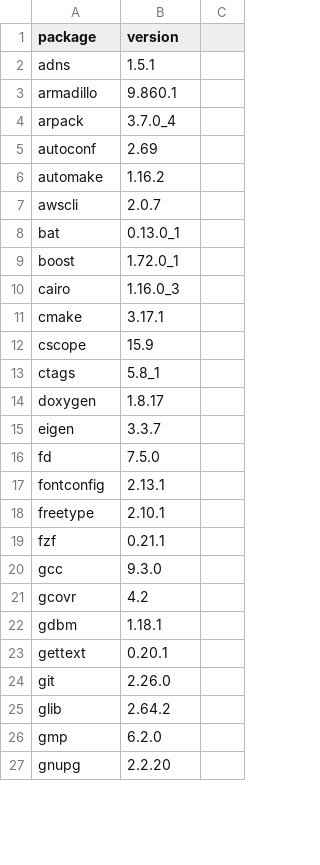
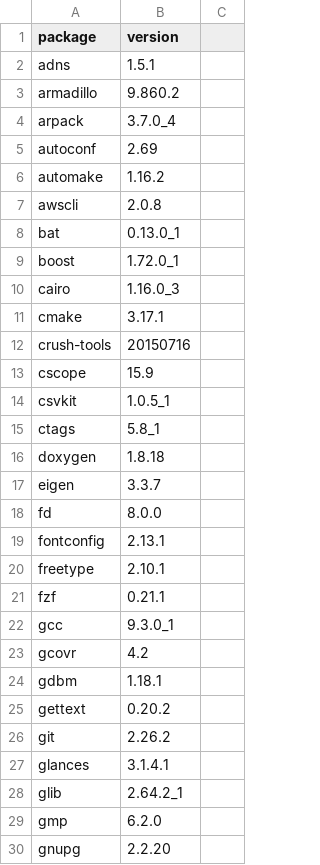
Before and after one commit to dysonance/Base, a CSV file: data/packages/current/brew.csv, drawn as a sheet; only a part is shown; the diff covers the shown part only.

```diff
--- a/data/packages/current/brew.csv
+++ b/data/packages/current/brew.csv
@@ -2,3 +2,3 @@ package,version
 adns,1.5.1
-armadillo,9.860.1
+armadillo,9.860.2
 arpack,3.7.0_4
@@ -6,3 +6,3 @@ autoconf,2.69
 automake,1.16.2
-awscli,2.0.7
+awscli,2.0.8
 bat,0.13.0_1
@@ -11,7 +11,9 @@ cairo,1.16.0_3
 cmake,3.17.1
+crush-tools,20150716
 cscope,15.9
+csvkit,1.0.5_1
 ctags,5.8_1
-doxygen,1.8.17
+doxygen,1.8.18
 eigen,3.3.7
-fd,7.5.0
+fd,8.0.0
 fontconfig,2.13.1
@@ -19,8 +21,9 @@ freetype,2.10.1
 fzf,0.21.1
-gcc,9.3.0
+gcc,9.3.0_1
 gcovr,4.2
 gdbm,1.18.1
-gettext,0.20.1
-git,2.26.0
-glib,2.64.2
+gettext,0.20.2
+git,2.26.2
+glances,3.1.4.1
+glib,2.64.2_1
 gmp,6.2.0
```
Also changed, not shown: 3 added rows and 8 edited cells elsewhere in this file, 6 other files.
